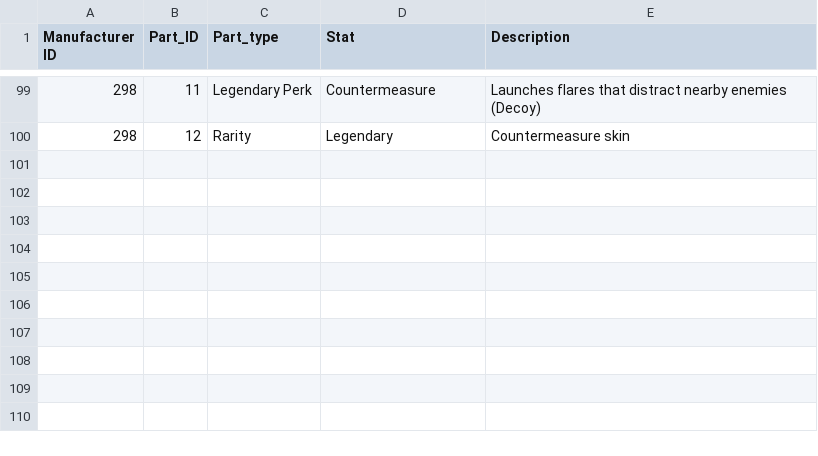
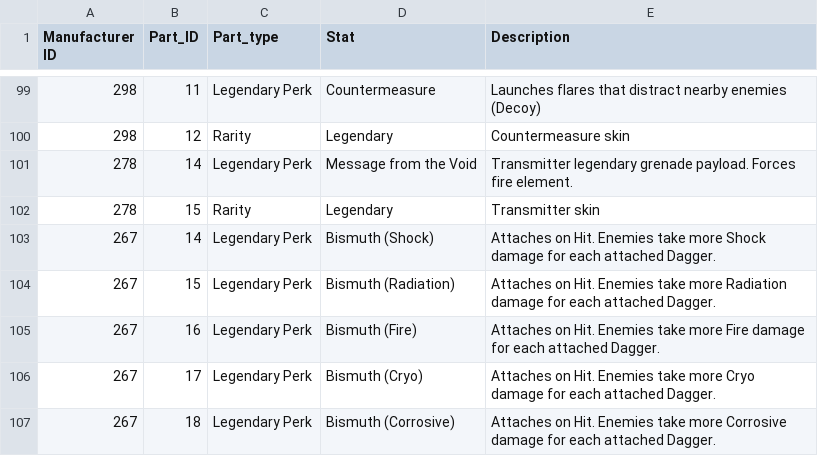
Before and after one commit to skeletor601/BL4-SaveEditor, a CSV file: grenade/manufacturer_rarity_perk_EN.csv, drawn as a sheet; only a part is shown, gaps mark what is left out; the diff names each change by its address in the sheet, - before the commit and + after, or states it on an @@ line.

```diff
--- a/grenade/manufacturer_rarity_perk_EN.csv
+++ b/grenade/manufacturer_rarity_perk_EN.csv
+row 101: 278 | 14 | Legendary Perk | Message from the Void | Transmitter legendary grenade payload. Forces fire element.
+row 102: 278 | 15 | Rarity | Legendary | Transmitter skin
+row 103: 267 | 14 | Legendary Perk | Bismuth (Shock) | Attaches on Hit. Enemies take more Shock damage for each attached Dagger.
+row 104: 267 | 15 | Legendary Perk | Bismuth (Radiation) | Attaches on Hit. Enemies take more Radiation damage for each attached Dagger.
+row 105: 267 | 16 | Legendary Perk | Bismuth (Fire) | Attaches on Hit. Enemies take more Fire damage for each attached Dagger.
+row 106: 267 | 17 | Legendary Perk | Bismuth (Cryo) | Attaches on Hit. Enemies take more Cryo damage for each attached Dagger.
+row 107: 267 | 18 | Legendary Perk | Bismuth (Corrosive) | Attaches on Hit. Enemies take more Corrosive damage for each attached Dagger.
```
Also changed, not shown: class_mods/Skills.csv, heavy/heavy_manufacturer_perk_EN.csv, 8 other files.
